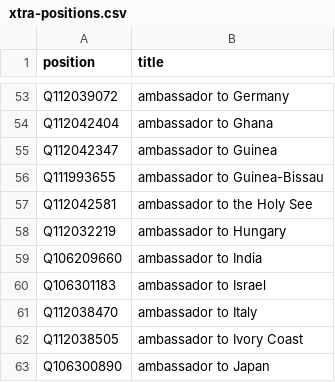
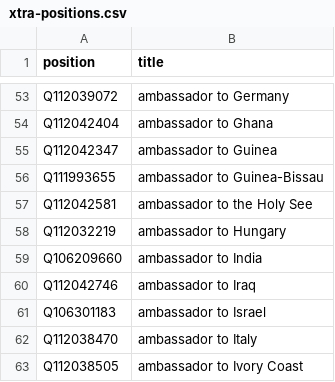
Before and after one commit to every-politician-scrapers/angola, a CSV file: wikidata/xtra-positions.csv, drawn as a sheet; only a part is shown, gaps mark what is left out; the shorter side is filled out with more unchanged rows.

Commit message:
add ambassador to Iraq

```diff
--- a/wikidata/xtra-positions.csv
+++ b/wikidata/xtra-positions.csv
@@ -59,2 +59,3 @@ Q112032219,ambassador to Hungary
 Q106209660,ambassador to India
+Q112042746,ambassador to Iraq
 Q106301183,ambassador to Israel
```
